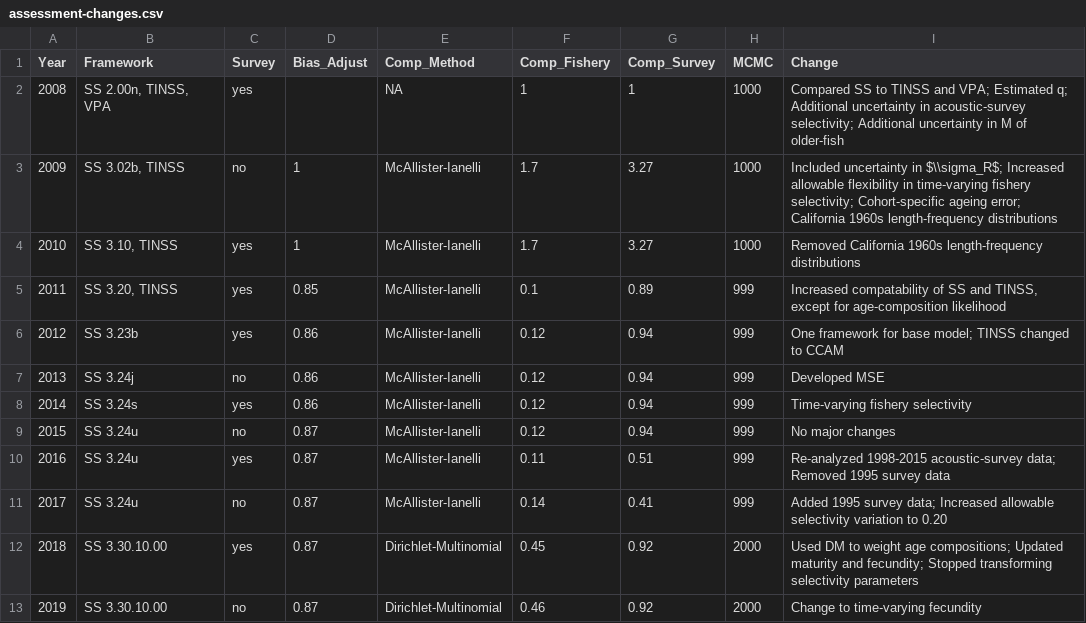
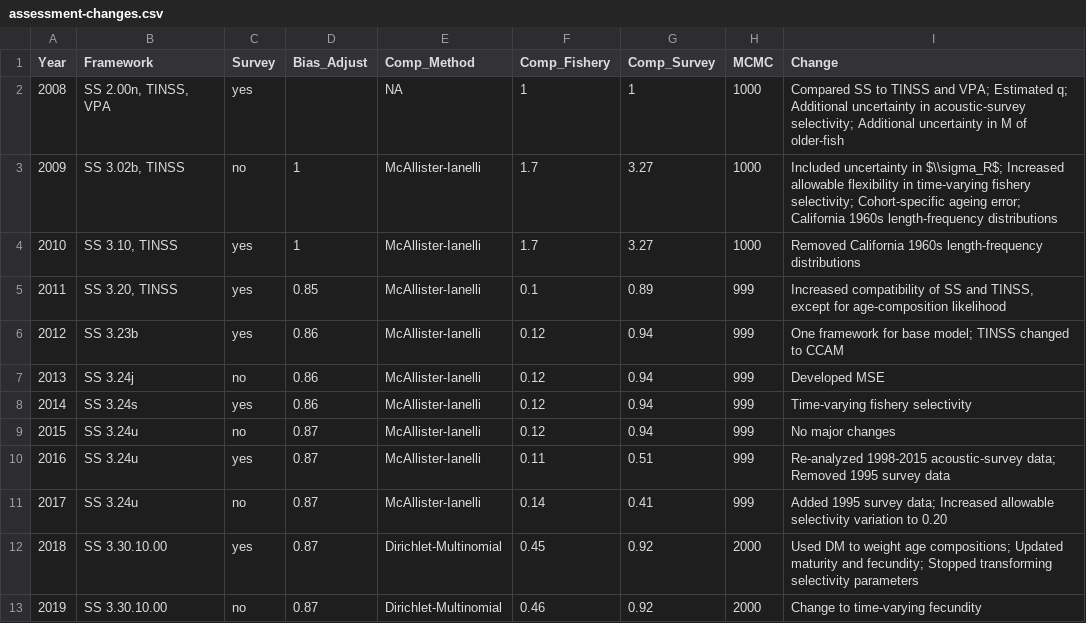
Before and after one commit to pacific-hake/hake-assessment, a CSV file: data/assessment-changes.csv, drawn as a sheet.

```diff
--- a/data/assessment-changes.csv
+++ b/data/assessment-changes.csv
@@ -4,3 +4,3 @@ Year,Framework,Survey,Bias_Adjust,Comp_Method,Comp_Fishery,Comp_Survey,MCMC,Chan
 2010,"SS 3.10, TINSS",yes,1,McAllister-Ianelli,1.7,3.27,1000,Removed California 1960s length-frequency distributions
-2011,"SS 3.20, TINSS",yes,0.85,McAllister-Ianelli,0.1,0.89,999,"Increased compatability of SS and TINSS, except for age-composition likelihood"
+2011,"SS 3.20, TINSS",yes,0.85,McAllister-Ianelli,0.1,0.89,999,"Increased compatibility of SS and TINSS, except for age-composition likelihood"
 2012,SS 3.23b,yes,0.86,McAllister-Ianelli,0.12,0.94,999,One framework for base model; TINSS changed to CCAM
```
Also changed, not shown: 7 other files.
